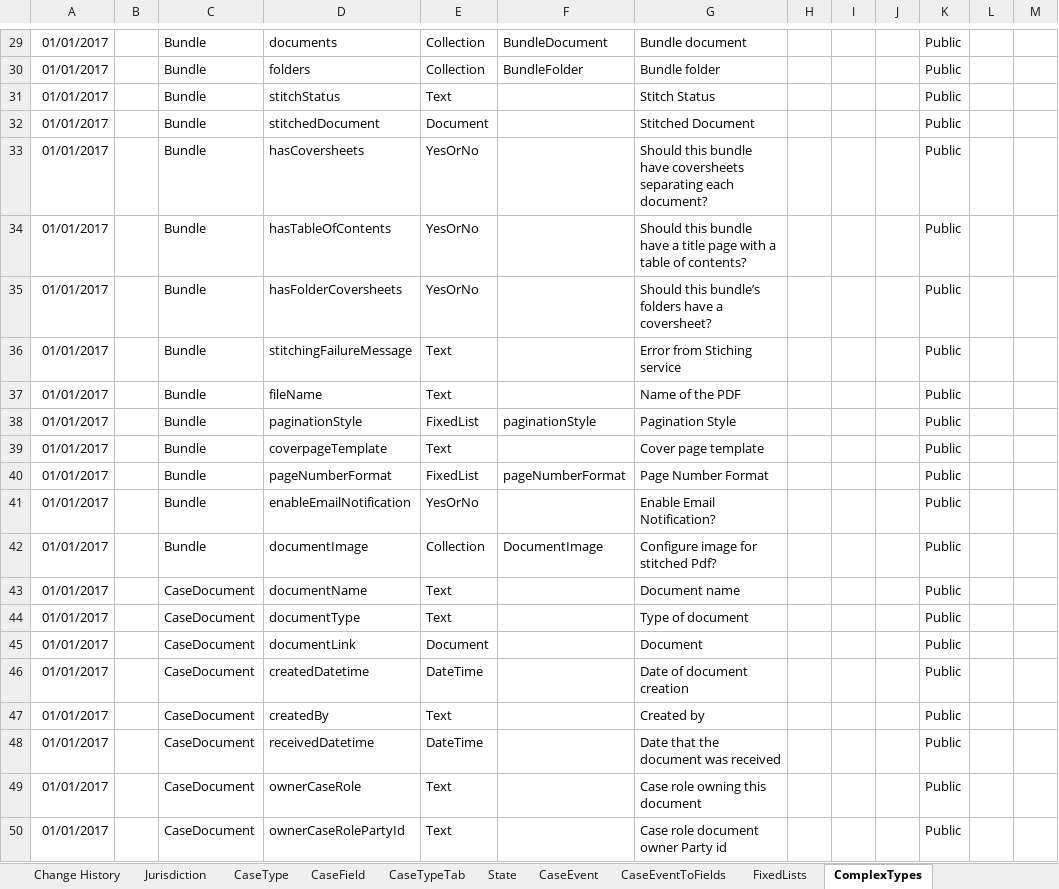
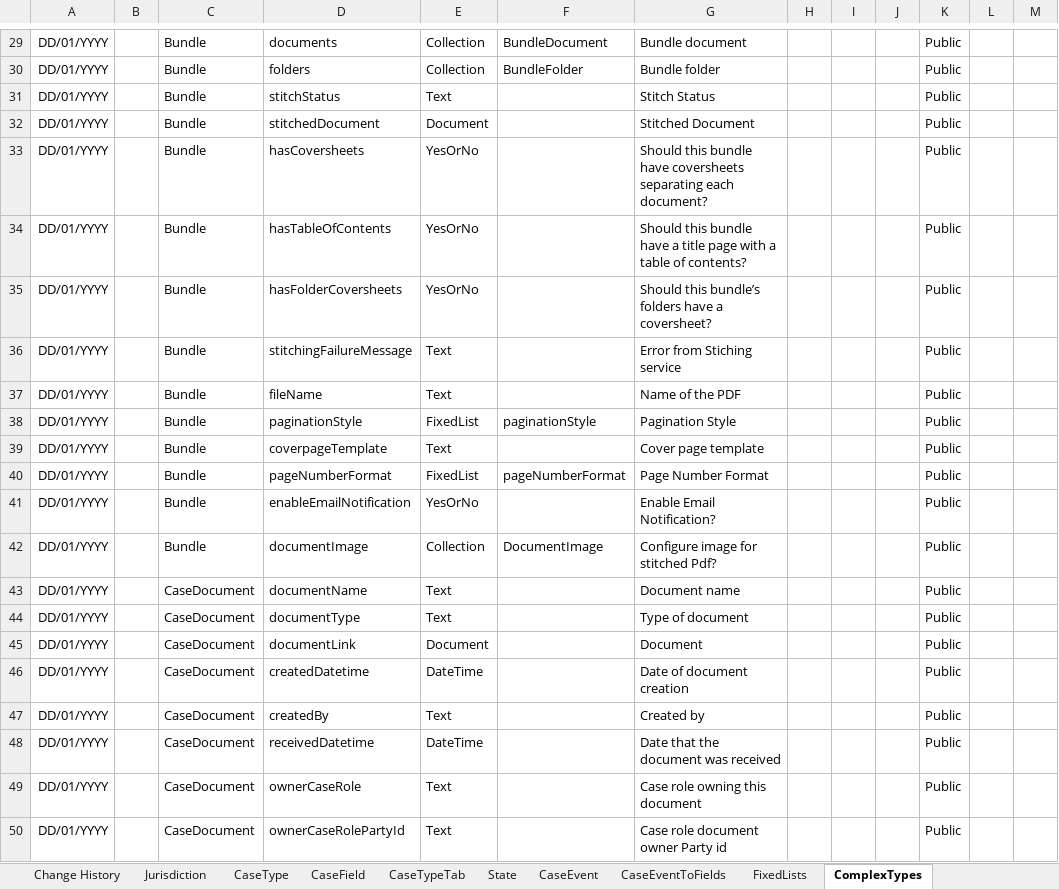
Before and after one commit to hmcts/em-ccd-orchestrator, an Excel workbook: src/aat/resources/adv_bundling_functional_tests_ccd_def.xlsx, sheet ComplexTypes, drawn as a sheet; only a part is shown, gaps mark what is left out; values as stored, in another font and other column widths than the file's, no borders; the diff covers the shown part only; the diff names each change by its address in the sheet, - before the commit and + after, or states it on an @@ line.

```diff
--- a/src/aat/resources/adv_bundling_functional_tests_ccd_def.xlsx (sheet ComplexTypes)
+++ b/src/aat/resources/adv_bundling_functional_tests_ccd_def.xlsx (sheet ComplexTypes)
-A29:A50: 01/01/2017
+A29:A50: DD/01/YYYY
```
Also changed, not shown: 26 edited cells and cell formats elsewhere in this sheet, sheet FixedLists, sheet CaseEventToFields, sheet AuthorisationComplexType, sheet CaseTypeTab, sheet CaseField, sheet AuthorisationCaseField, 13 more sheets, other sheet tabs.
